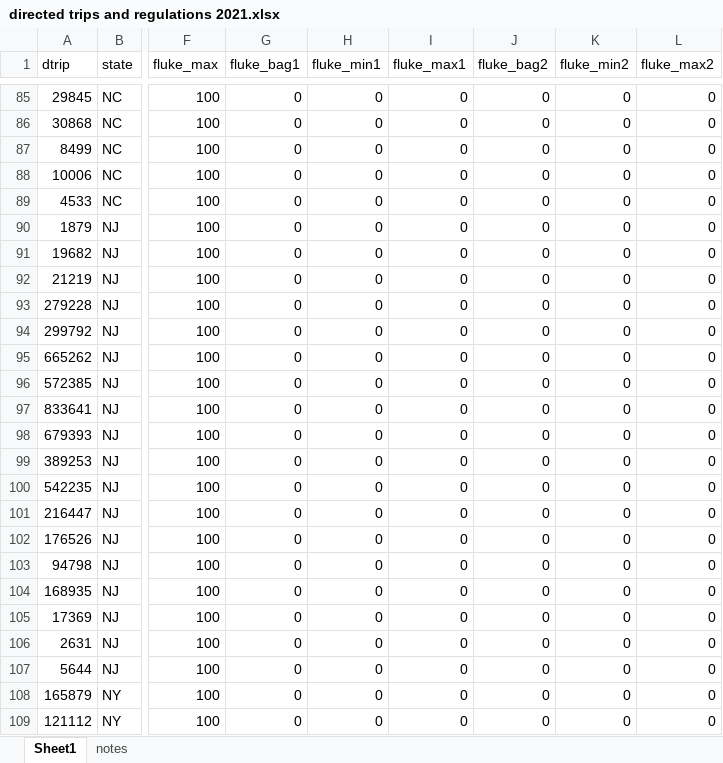
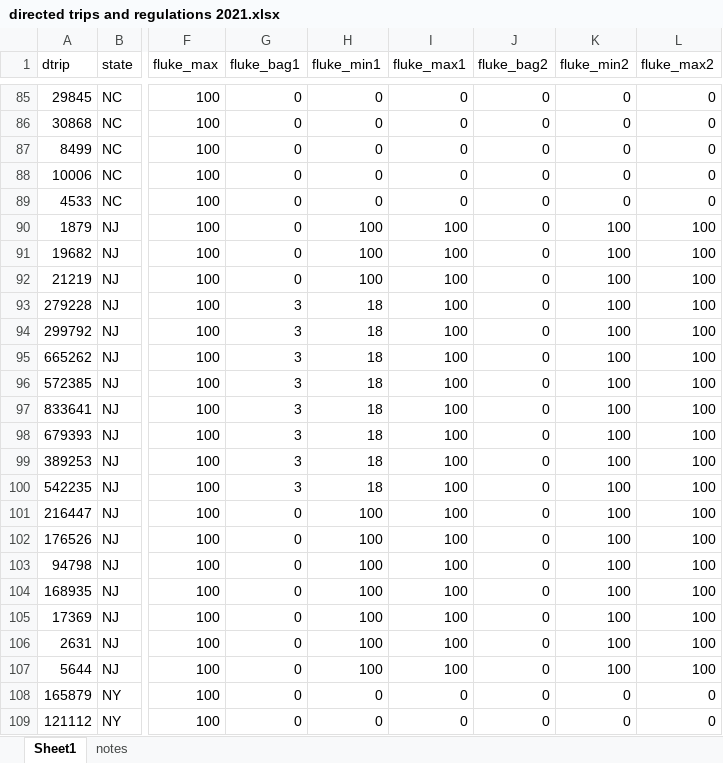
Before and after one commit to acarrharris/hcr_model, an Excel workbook: directed trips and regulations 2021.xlsx, sheet Sheet1, drawn as a sheet; only a part is shown, gaps mark what is left out; values as stored, in another font and other column widths than the file's, no borders; the diff names each change by its address in the sheet, - before the commit and + after, or states it on an @@ line.

```diff
--- a/directed trips and regulations 2021.xlsx (sheet Sheet1)
+++ b/directed trips and regulations 2021.xlsx (sheet Sheet1)
-H90:H92 (fluke_min1): 0
+H90:H92 (fluke_min1): 100
-I90:I107 (fluke_max1): 0
+I90:I107 (fluke_max1): 100
-K90:K107 (fluke_min2): 0
+K90:K107 (fluke_min2): 100
-L90:L107 (fluke_max2): 0
+L90:L107 (fluke_max2): 100
-G93:G100 (fluke_bag1): 0
+G93:G100 (fluke_bag1): 3
-H93:H100 (fluke_min1): 0
+H93:H100 (fluke_min1): 18
-H101:H107 (fluke_min1): 0
+H101:H107 (fluke_min1): 100
```
Also changed, not shown: 13 other files.
